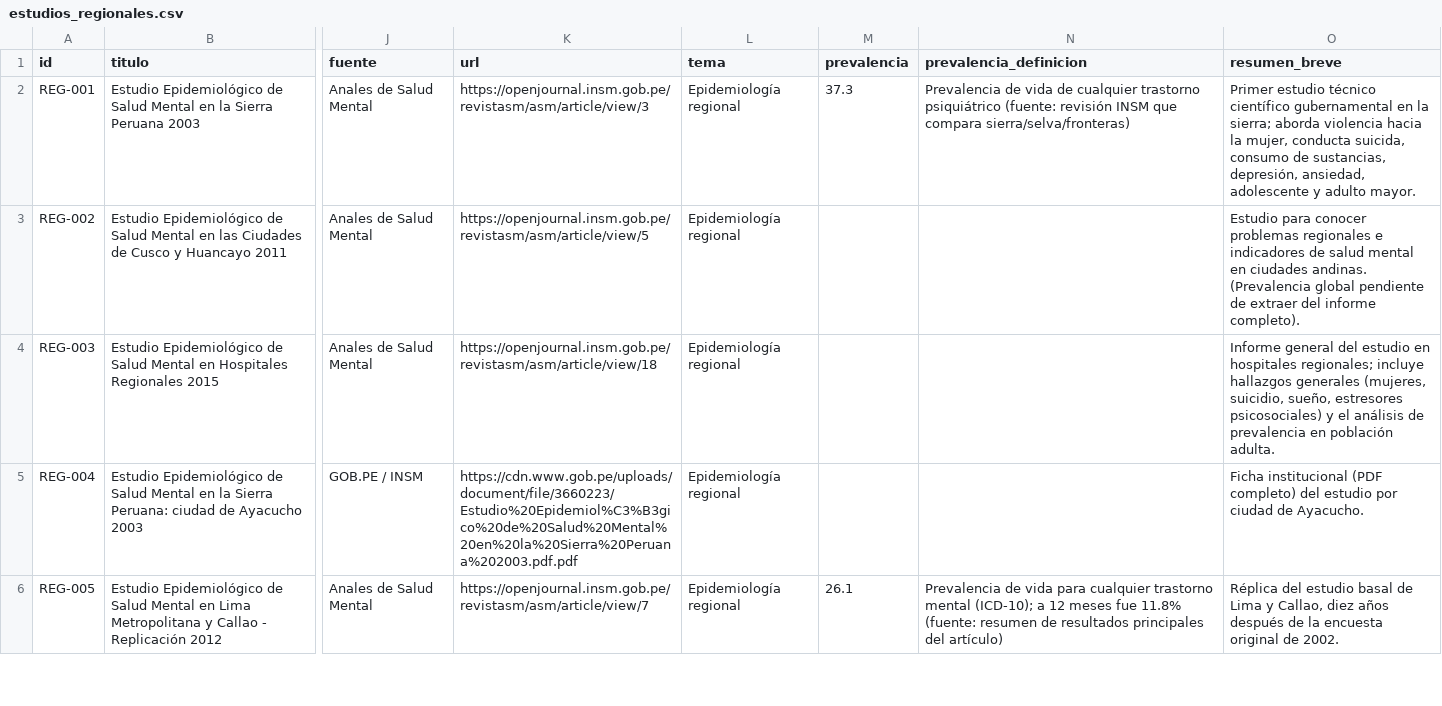
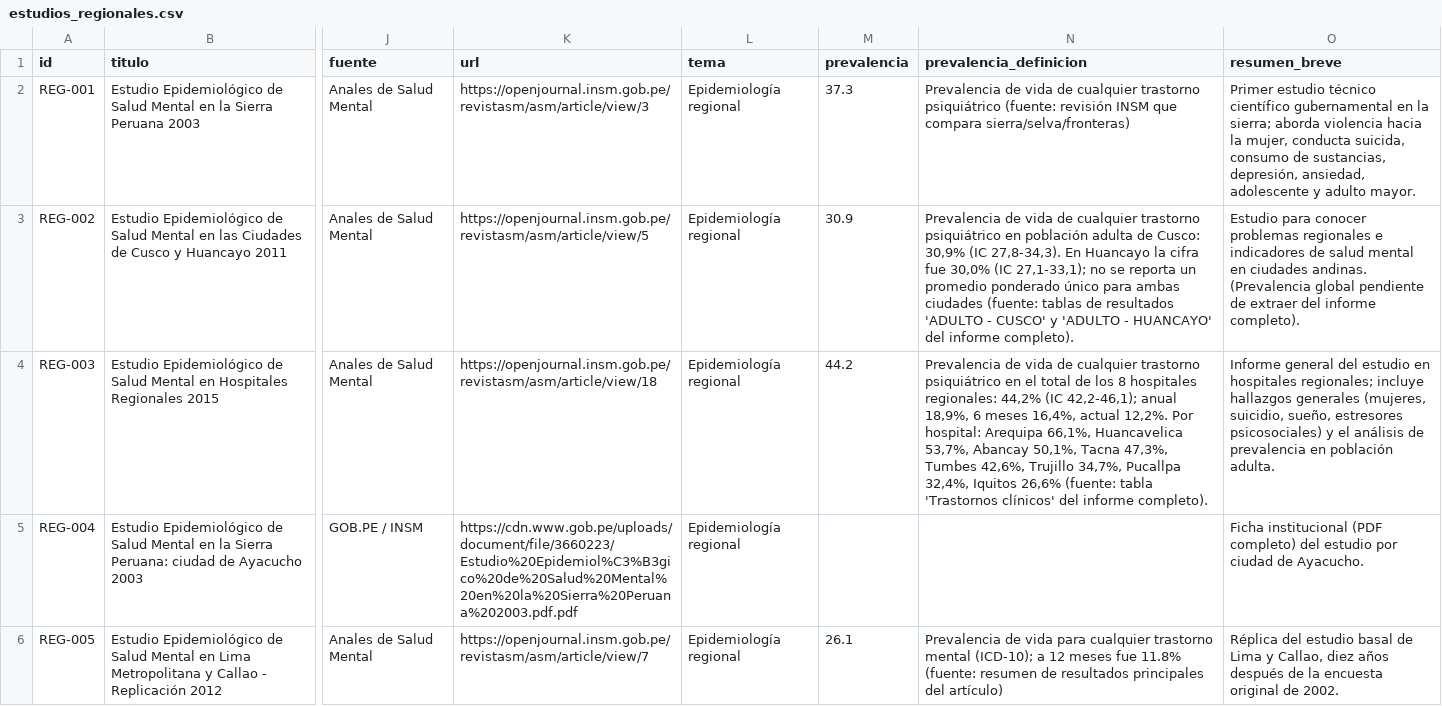
Before and after one commit to 4-4-1941/ESTUDIOS-EPIDEMIOL-GICOS-INSMHDHN, a CSV file: data/estudios_regionales.csv, drawn as a sheet; only a part is shown, gaps mark what is left out; the diff covers the shown part only; the diff names each change by its address in the sheet, - before the commit and + after, or states it on an @@ line.

Commit message:
Add files via upload

```diff
--- a/data/estudios_regionales.csv
+++ b/data/estudios_regionales.csv
-M3 (prevalencia): (empty)
+M3 (prevalencia): 30.9
-N3 (prevalencia_definicion): (empty)
+N3 (prevalencia_definicion): Prevalencia de vida de cualquier trastorno psiquiátrico en población adulta de Cusco: 30,9% (IC 27,8-34,3). En Huancayo la cifra fue 30,0% (IC 27,1-33,1); no se reporta un promedio ponderado único para ambas ciudades (fuente: tablas de resultados 'ADULTO - CUSCO' y 'ADULTO - HUANCAYO' del informe completo).
-M4 (prevalencia): (empty)
+M4 (prevalencia): 44.2
-N4 (prevalencia_definicion): (empty)
+N4 (prevalencia_definicion): Prevalencia de vida de cualquier trastorno psiquiátrico en el total de los 8 hospitales regionales: 44,2% (IC 42,2-46,1); anual 18,9%, 6 meses 16,4%, actual 12,2%. Por hospital: Arequipa 66,1%, Huancavelica 53,7%, Abancay 50,1%, Tacna 47,3%, Tumbes 42,6%, Trujillo 34,7%, Pucallpa 32,4%, Iquitos 26,6% (fuente: tabla 'Trastornos clínicos' del informe completo).
```
Also changed, not shown: 6 edited cells elsewhere in this file.
